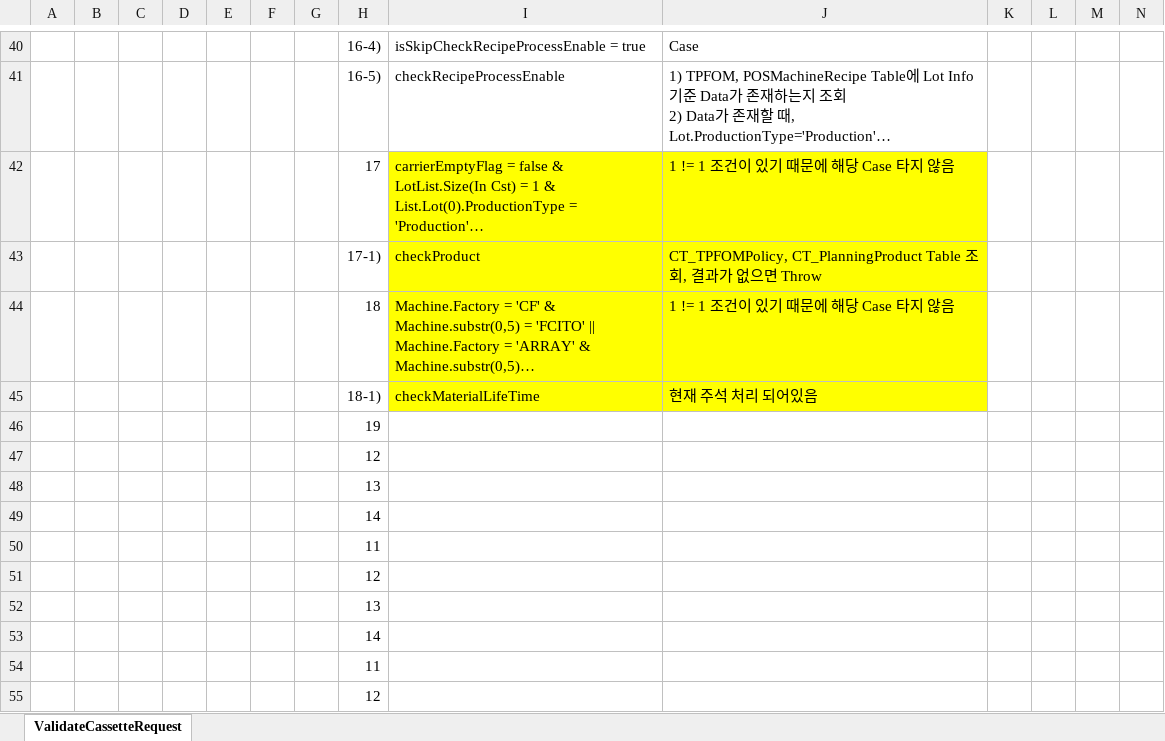
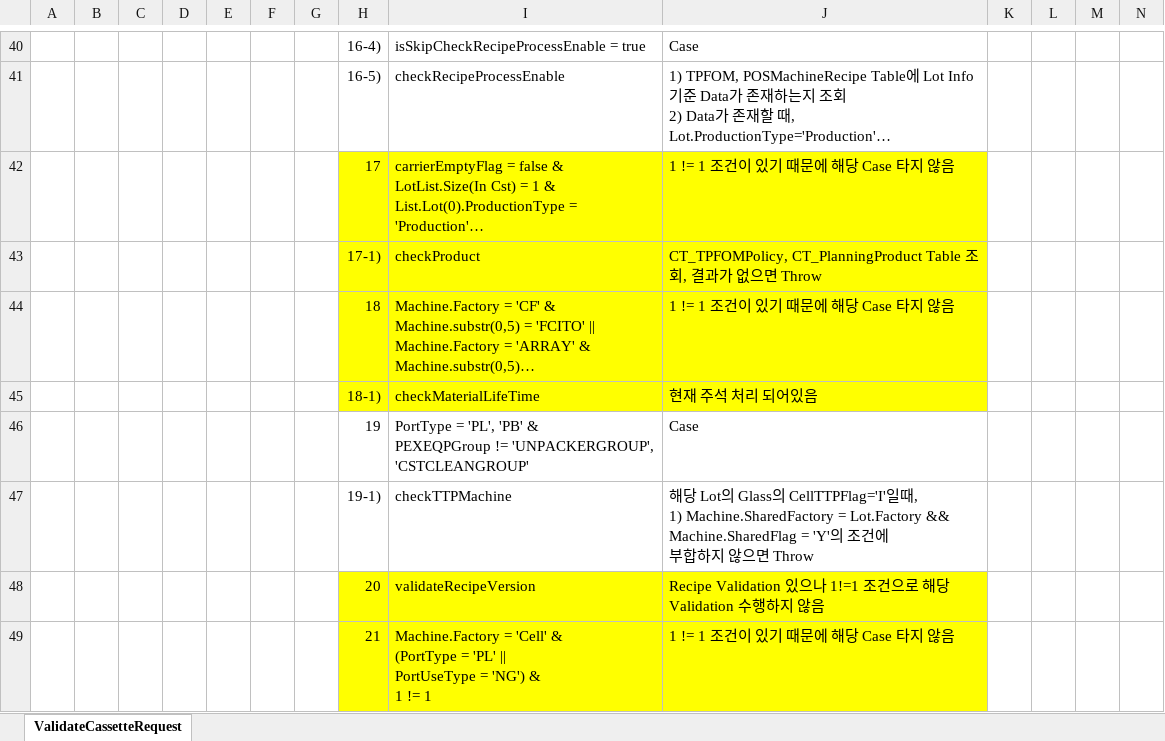
Before and after one commit to swcho1984/t4MES, an Excel workbook: Analysis/PEX Analysis/WHCSOT t4 PEX Analysis_content_hjung.xlsx, sheet ValidateCassetteRequest, drawn as a sheet; only a part is shown, gaps mark what is left out; the shorter side is filled out with more unchanged rows; long unchanged cells end in …; values as stored, in another font and other column widths than the file's, no borders; charts and pictures not drawn; removed rows and columns are numbered as before the commit, all else as after; ↵ is a line break in a cell; the diff covers the shown part only; the diff names each change by its address in the sheet, - before the commit and + after, or states it on an @@ line.

```diff
--- a/Analysis/PEX Analysis/WHCSOT t4 PEX Analysis_content_hjung.xlsx (sheet ValidateCassetteRequest)
+++ b/Analysis/PEX Analysis/WHCSOT t4 PEX Analysis_content_hjung.xlsx (sheet ValidateCassetteRequest)
-H42:H45 fill: none
+H42:H45 fill: #FFFF00
-row 46:  |  |  |  |  |  |  | 19
-row 47:  |  |  |  |  |  |  | 12
-row 48:  |  |  |  |  |  |  | 13
-row 49:  |  |  |  |  |  |  | 14
+row 46:  |  |  |  |  |  |  | 19 | PortType = 'PL', 'PB' & ↵ PEXEQPGroup != 'UNPACKERGROUP', ↵ 'CSTCLEANGROUP' | Case
+row 47:  |  |  |  |  |  |  | 19-1) | checkTTPMachine | 해당 Lot의 Glass의 CellTTPFlag='I'일때, ↵ 1) Machine.SharedFactory = Lot.Factory && Machine.SharedFlag = 'Y'의 조건에 ↵ 부합하지 않으면 Throw
+row 48:  |  |  |  |  |  |  | 20 | validateRecipeVersion | Recipe Validation 있으나 1!=1 조건으로 해당 Validation 수행하지 않음
+row 49:  |  |  |  |  |  |  | 21 | Machine.Factory = 'Cell' & ↵ (PortType = 'PL' || ↵ PortUseType = 'NG') & ↵ 1 != 1 | 1 != 1 조건이 있기 때문에 해당 Case 타지 않음
```
Also changed, not shown: 22 added rows elsewhere in this sheet.
